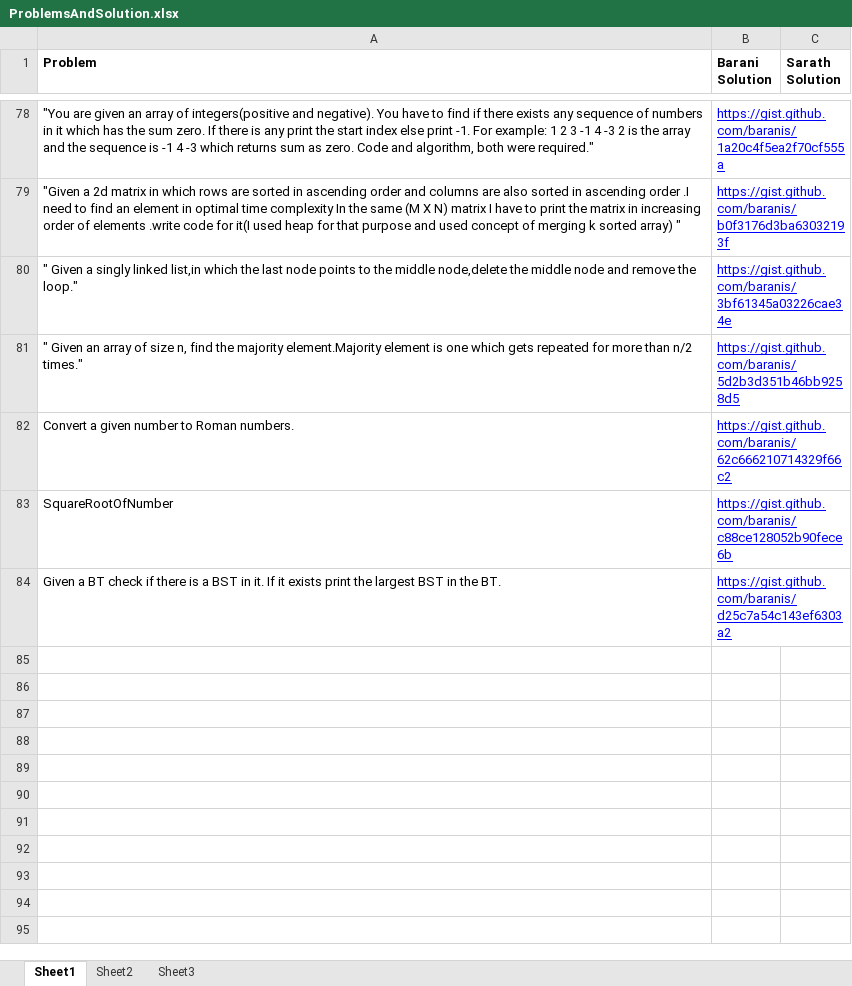
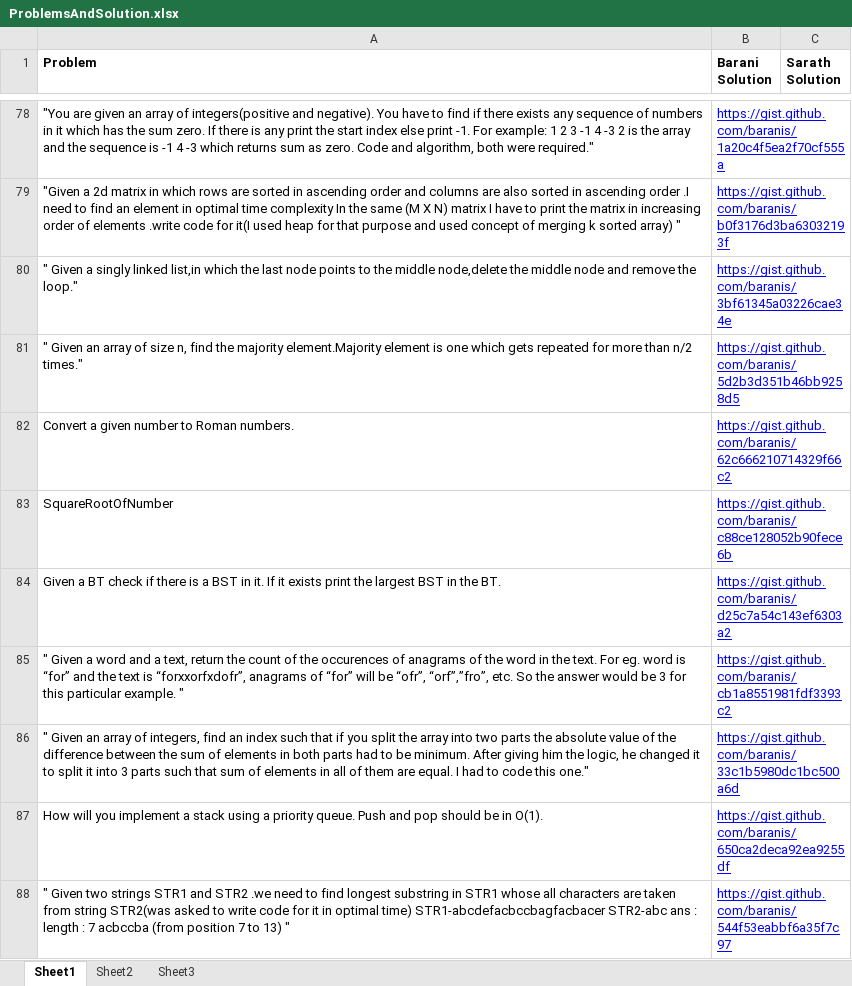
Before and after one commit to eedsva/mytrack, an Excel workbook: ProblemsAndSolution.xlsx, sheet Sheet1, drawn as a sheet; only a part is shown, gaps mark what is left out; values as stored, in another font and other column widths than the file's, no borders; the diff names each change by its address in the sheet, - before the commit and + after, or states it on an @@ line.

```diff
--- a/ProblemsAndSolution.xlsx (sheet Sheet1)
+++ b/ProblemsAndSolution.xlsx (sheet Sheet1)
+row 85: " Given a word and a text, return the count of the occurences of anagrams of the word in the text. For eg. word is “for” and the text is “forxxorfxdofr”, anagrams of “for” will be “ofr”, “orf”,”fro”, etc. So the answer would be 3 for this particular example. " | https://gist.github.com/baranis/cb1a8551981fdf3393c2
+row 86: " Given an array of integers, find an index such that if you split the array into two parts the absolute value of the difference between the sum of elements in both parts had to be minimum. After giving him the logic, he changed it to split it into 3 parts such that sum of elements in all of them are equal. I had to code this one." | https://gist.github.com/baranis/33c1b5980dc1bc500a6d
+row 87: How will you implement a stack using a priority queue. Push and pop should be in O(1). | https://gist.github.com/baranis/650ca2deca92ea9255df
+row 88: " Given two strings STR1 and STR2 .we need to find longest substring in STR1 whose all characters are taken from string STR2(was asked to write code for it in optimal time) STR1-abcdefacbccbagfacbacer STR2-abc ans : length : 7 acbccba (from position 7 to 13) " | https://gist.github.com/baranis/544f53eabbf6a35f7c97
```
Also changed, not shown: Track Of Barani.xlsx.
